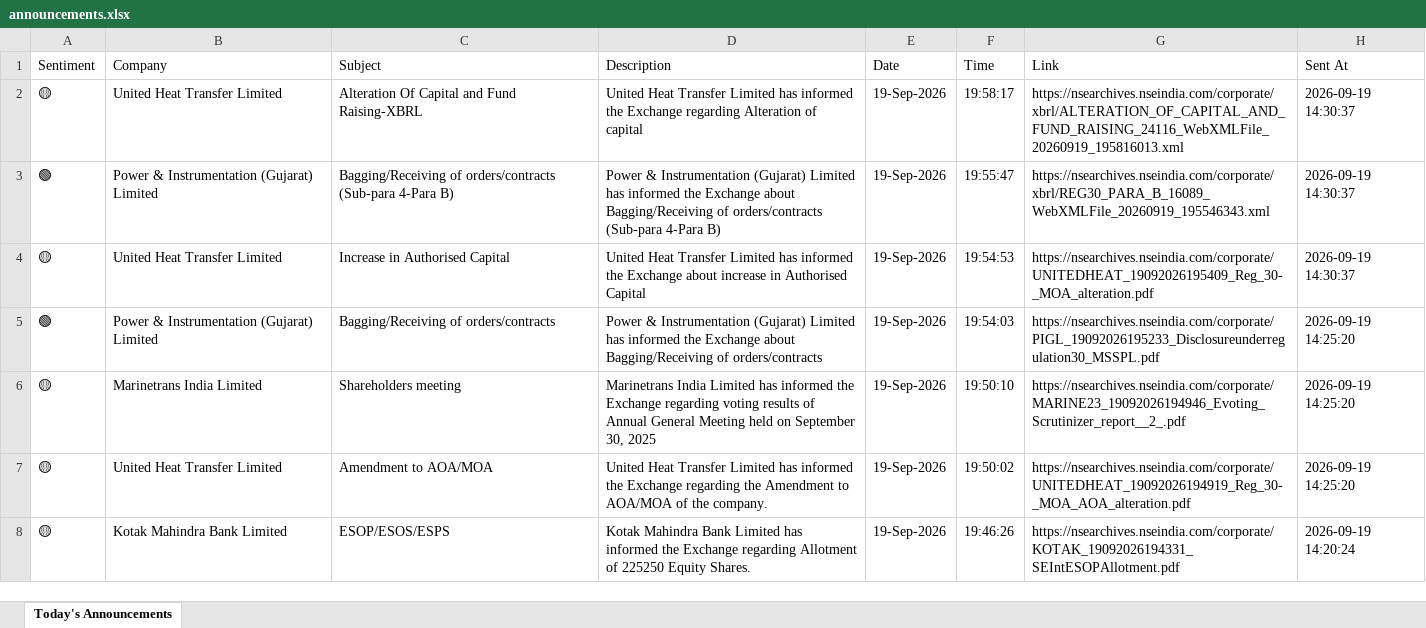
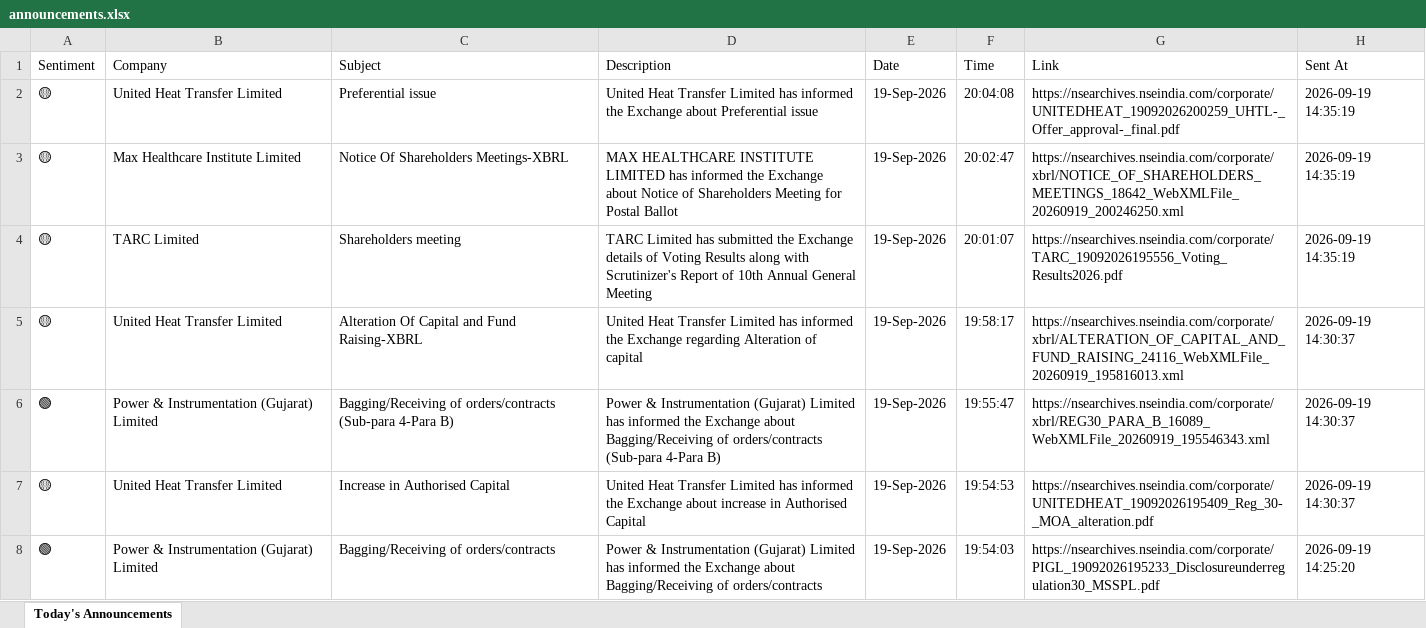
Before and after one commit to divy008/Levnse, an Excel workbook: announcements.xlsx, sheet Today's Announcements, drawn as a sheet; only a part is shown; the shorter side is filled out with more unchanged rows; values as stored, in another font and other column widths than the file's, no borders; the diff names each change by its address in the sheet, - before the commit and + after, or states it on an @@ line.

```diff
--- a/announcements.xlsx (sheet Today's Announcements)
+++ b/announcements.xlsx (sheet Today's Announcements)
+row 2: 🟡 | United Heat Transfer Limited | Preferential issue | United Heat Transfer Limited has informed the Exchange about Preferential issue | 19-Sep-2026 | 20:04:08 | https://nsearchives.nseindia.com/corporate/UNITEDHEAT_19092026200259_UHTL-_Offer_approval-_final.pdf | 2026-09-19 14:35:19
+row 3: 🟡 | Max Healthcare Institute Limited | Notice Of Shareholders Meetings-XBRL | MAX HEALTHCARE INSTITUTE LIMITED has informed the Exchange about Notice of Shareholders Meeting for Postal Ballot | 19-Sep-2026 | 20:02:47 | https://nsearchives.nseindia.com/corporate/xbrl/NOTICE_OF_SHAREHOLDERS_MEETINGS_18642_WebXMLFile_20260919_200246250.xml | 2026-09-19 14:35:19
+row 4: 🟡 | TARC Limited | Shareholders meeting | TARC Limited has submitted the Exchange details of Voting Results along with Scrutinizer's Report of 10th Annual General Meeting | 19-Sep-2026 | 20:01:07 | https://nsearchives.nseindia.com/corporate/TARC_19092026195556_Voting_Results2026.pdf | 2026-09-19 14:35:19
```
Also changed, not shown: bse_announcements.xlsx, 6 other files.
